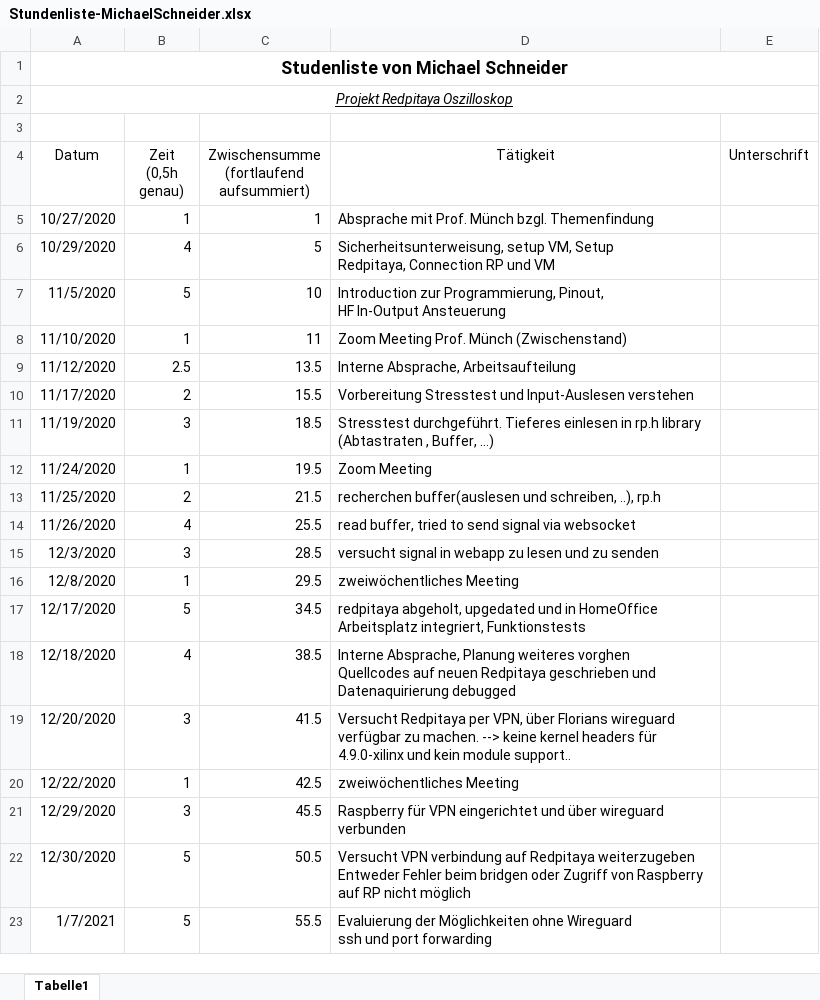
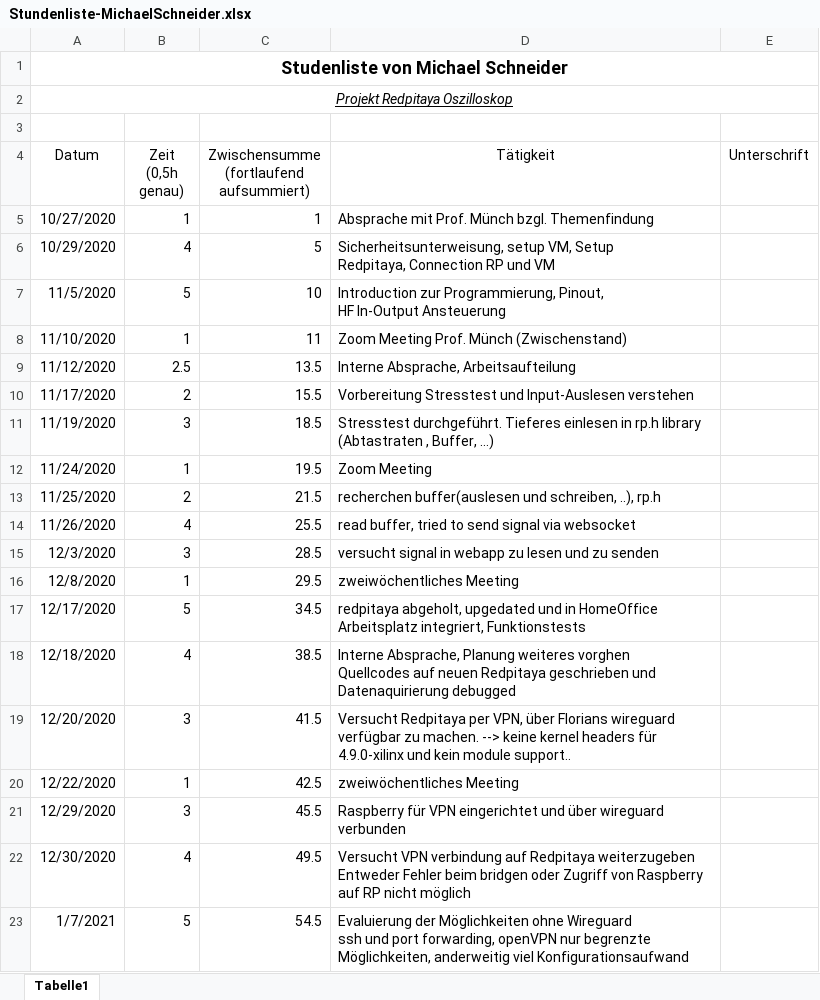
Before and after one commit to cSharpler2946/HSP-RPOSC-Redpitaya-Oszilloskop, an Excel workbook: stundenlisten/Stundenliste-MichaelSchneider.xlsx, sheet Tabelle1, drawn as a sheet; values as stored, in another font and other column widths than the file's, no borders; the diff names each change by its address in the sheet, - before the commit and + after, or states it on an @@ line.

Commit message:
hours updated

```diff
--- a/stundenlisten/Stundenliste-MichaelSchneider.xlsx (sheet Tabelle1)
+++ b/stundenlisten/Stundenliste-MichaelSchneider.xlsx (sheet Tabelle1)
-B22 (Zeit (0,5h genau)): 5
+B22 (Zeit (0,5h genau)): 4
-C22: 50.5
+C22: 49.5
-C23: 55.5
+C23: 54.5
-D23 (Tätigkeit): …und port forwarding
+D23 (Tätigkeit): …und port forwarding, openVPN nur begrenzte Möglichkeiten, anderweitig viel Konfigurationsaufwand
```
